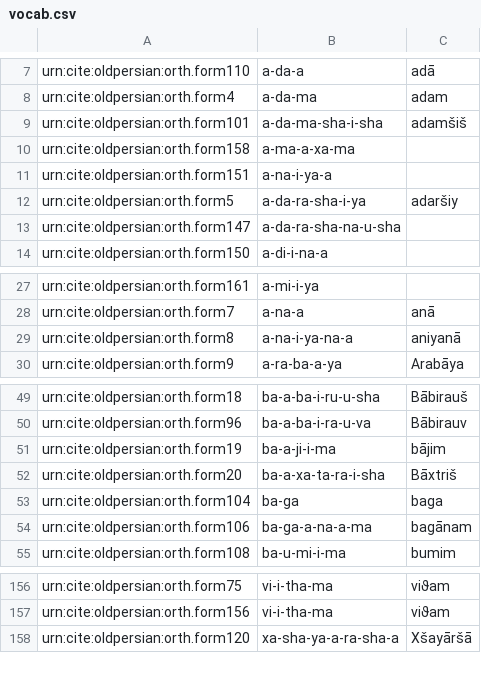
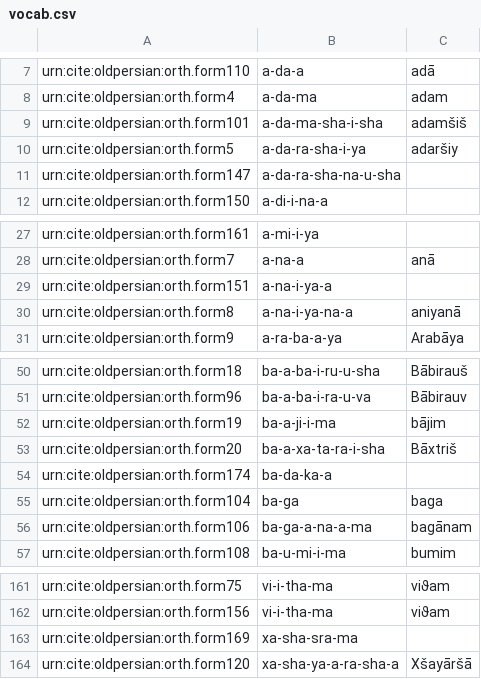
Before and after one commit to neelsmith/op, a CSV file: collections/vocab.csv, drawn as a sheet; only a part is shown, gaps mark what is left out; the diff covers the shown part only.

Commit message:
editing db 1

```diff
--- a/collections/vocab.csv
+++ b/collections/vocab.csv
@@ -9,4 +9,2 @@ urn:cite:oldpersian:orth.form4,a-da-ma,adam
 urn:cite:oldpersian:orth.form101,a-da-ma-sha-i-sha,adamšiš
-urn:cite:oldpersian:orth.form158,a-ma-a-xa-ma,
-urn:cite:oldpersian:orth.form151,a-na-i-ya-a,
 urn:cite:oldpersian:orth.form5,a-da-ra-sha-i-ya,adaršiy
@@ -28,2 +28,3 @@ urn:cite:oldpersian:orth.form161,a-mi-i-ya,
 urn:cite:oldpersian:orth.form7,a-na-a,anā
+urn:cite:oldpersian:orth.form151,a-na-i-ya-a,
 urn:cite:oldpersian:orth.form8,a-na-i-ya-na-a,aniyanā
@@ -52,2 +53,3 @@ urn:cite:oldpersian:orth.form19,ba-a-ji-i-ma,bājim
 urn:cite:oldpersian:orth.form20,ba-a-xa-ta-ra-i-sha,Bāxtriš
+urn:cite:oldpersian:orth.form174,ba-da-ka-a,
 urn:cite:oldpersian:orth.form104,ba-ga,baga
@@ -157,2 +162,3 @@ urn:cite:oldpersian:orth.form75,vi-i-tha-ma,viϑam
 urn:cite:oldpersian:orth.form156,vi-i-tha-ma,viϑam
+urn:cite:oldpersian:orth.form169,xa-sha-sra-ma,
 urn:cite:oldpersian:orth.form120,xa-sha-ya-a-ra-sha-a,Xšayāršā
```
Also changed, not shown: 5 added rows and 5 moved rows elsewhere in this file.
